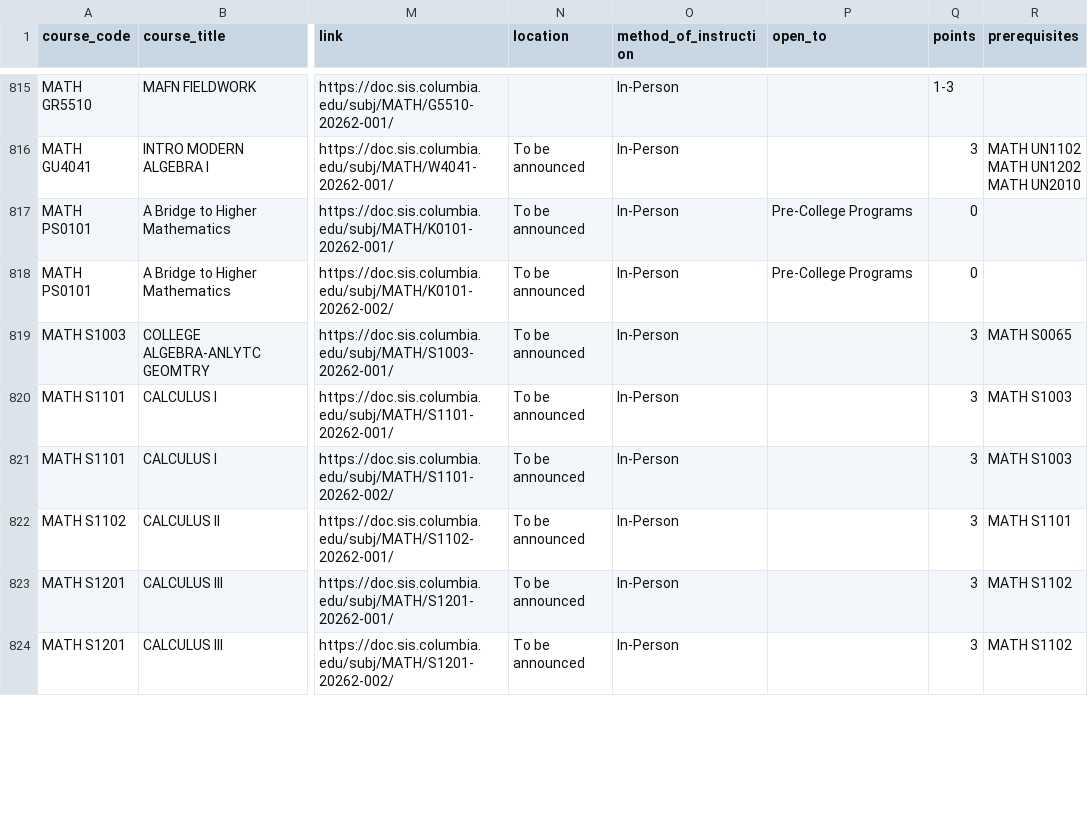
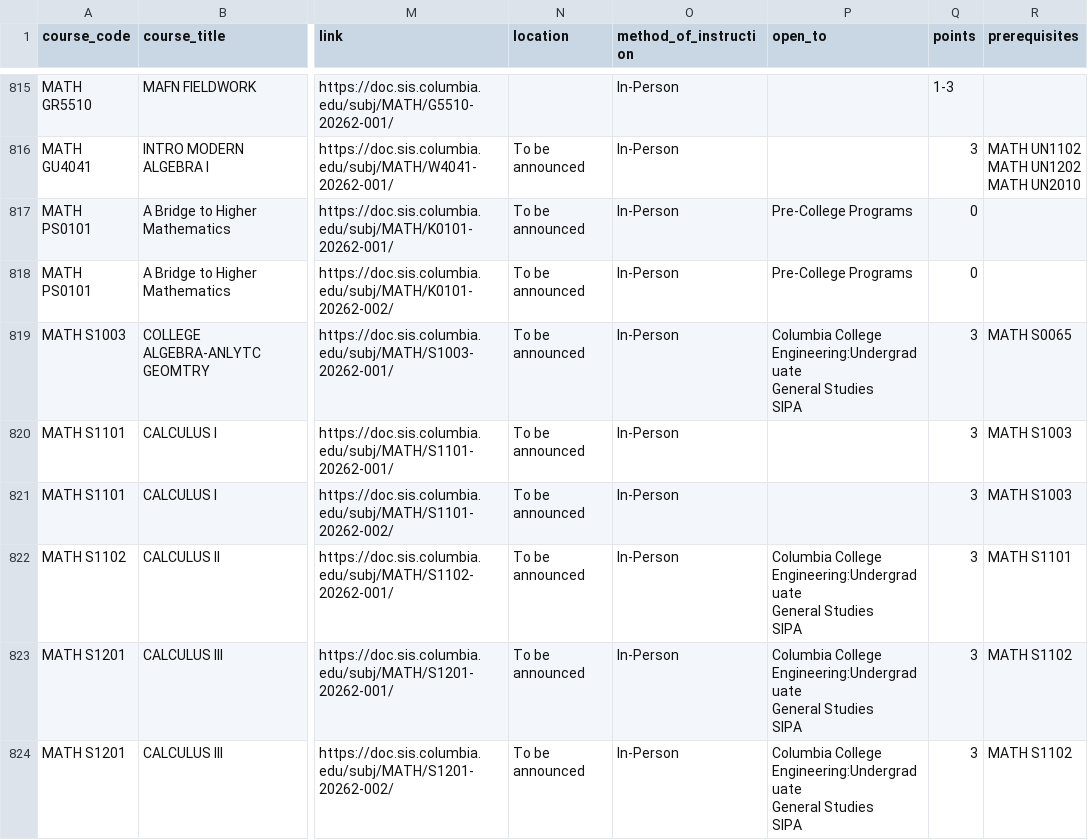
Before and after one commit to soid/columbia-catalog-data, a CSV file: classes/2026-Summer.csv, drawn as a sheet; only a part is shown, gaps mark what is left out; ↵ is a line break in a cell; the diff covers the shown part only; the diff names each change by its address in the sheet, - before the commit and + after, or states it on an @@ line.

```diff
--- a/classes/2026-Summer.csv
+++ b/classes/2026-Summer.csv
-P819 (open_to): (empty)
+P819 (open_to): Columbia College ↵ Engineering:Undergraduate ↵ General Studies ↵ SIPA
-P822:P824 (open_to): (empty)
+P822:P824 (open_to): Columbia College ↵ Engineering:Undergraduate ↵ General Studies ↵ SIPA
```
Also changed, not shown: 51 edited cells elsewhere in this file, classes/2026-Fall.csv, 7 other files.
